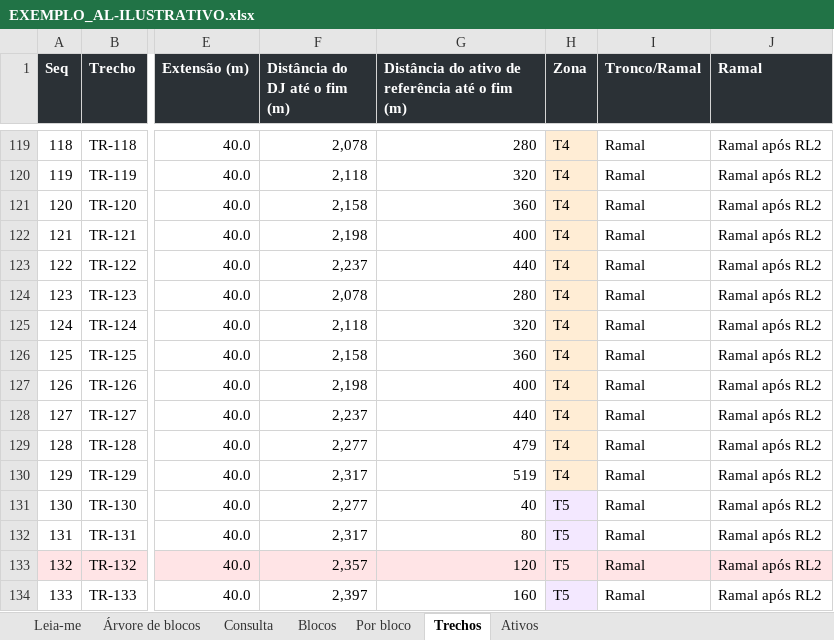
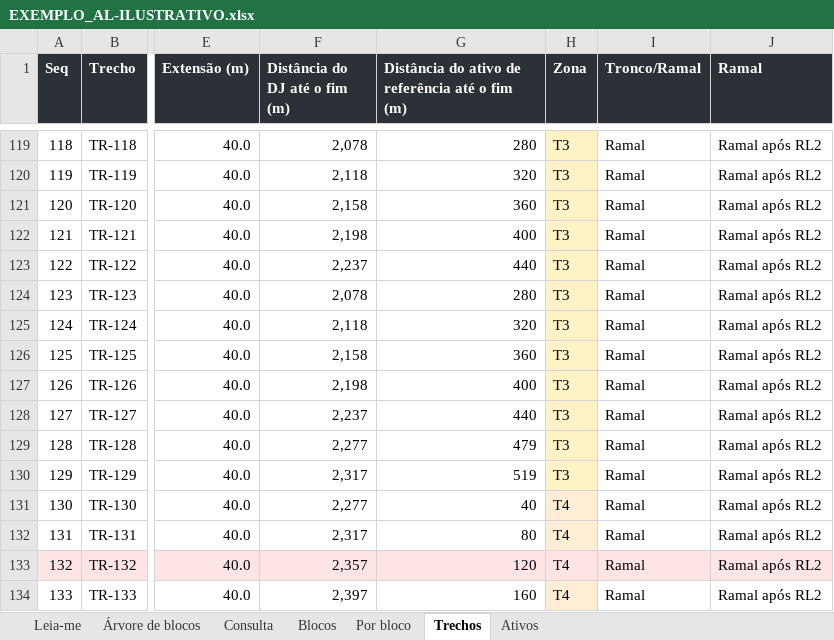
Before and after one commit to LGRSV/JoaoAntonio-Manuten-o-COEP, an Excel workbook: alimentador/saida/EXEMPLO_AL-ILUSTRATIVO.xlsx, sheet Trechos, drawn as a sheet; only a part is shown, gaps mark what is left out; values as stored, in another font and other column widths than the file's, no borders; table styles not drawn; the diff covers the shown part only; the diff names each change by its address in the sheet, - before the commit and + after, or states it on an @@ line.

```diff
--- a/alimentador/saida/EXEMPLO_AL-ILUSTRATIVO.xlsx (sheet Trechos)
+++ b/alimentador/saida/EXEMPLO_AL-ILUSTRATIVO.xlsx (sheet Trechos)
-H119:H130 (Zona): T4
+H119:H130 (Zona): T3
-H131:H134 (Zona): T5
+H131:H134 (Zona): T4
-H131:H132 fill: #F3E8FF
+H131:H132 fill: #FFEDD5
-H134 fill: #F3E8FF
+H134 fill: #FFEDD5
```
Also changed, not shown: 27 edited cells and cell formats elsewhere in this sheet, sheet Por bloco, sheet Ativos, sheet Árvore de blocos, sheet Blocos, sheet Leia-me, sheet Consulta, 7 other files.
